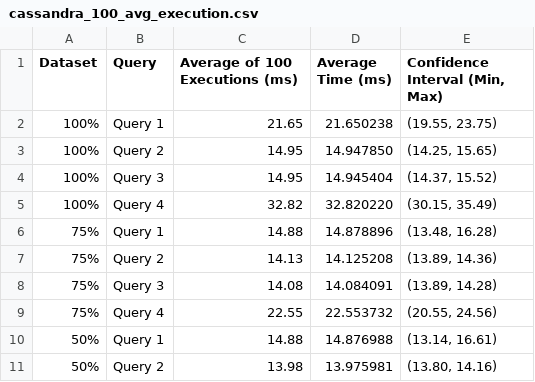
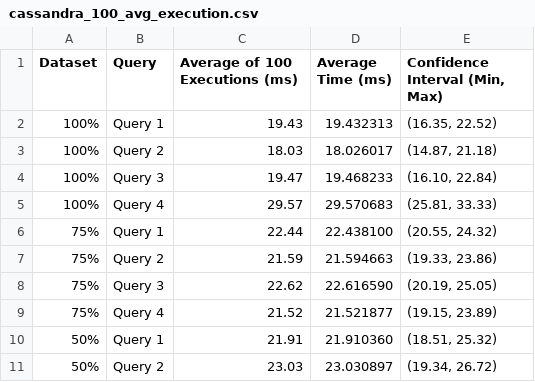
Before and after one commit to DavidMBK/Database-B, a CSV file: Cassandra/ResponseTimes/cassandra_100_avg_execution.csv, drawn as a sheet; only a part is shown; the diff covers the shown part only.

```diff
--- a/Cassandra/ResponseTimes/cassandra_100_avg_execution.csv
+++ b/Cassandra/ResponseTimes/cassandra_100_avg_execution.csv
@@ -1,11 +1,11 @@
 Dataset,Query,Average of 100 Executions (ms),Average Time (ms),"Confidence Interval (Min, Max)"
-100%,Query 1,21.65,21.650238,"(19.55, 23.75)"
-100%,Query 2,14.95,14.947850,"(14.25, 15.65)"
-100%,Query 3,14.95,14.945404,"(14.37, 15.52)"
-100%,Query 4,32.82,32.820220,"(30.15, 35.49)"
-75%,Query 1,14.88,14.878896,"(13.48, 16.28)"
-75%,Query 2,14.13,14.125208,"(13.89, 14.36)"
-75%,Query 3,14.08,14.084091,"(13.89, 14.28)"
-75%,Query 4,22.55,22.553732,"(20.55, 24.56)"
-50%,Query 1,14.88,14.876988,"(13.14, 16.61)"
-50%,Query 2,13.98,13.975981,"(13.80, 14.16)"
+100%,Query 1,19.43,19.432313,"(16.35, 22.52)"
+100%,Query 2,18.03,18.026017,"(14.87, 21.18)"
+100%,Query 3,19.47,19.468233,"(16.10, 22.84)"
+100%,Query 4,29.57,29.570683,"(25.81, 33.33)"
+75%,Query 1,22.44,22.438100,"(20.55, 24.32)"
+75%,Query 2,21.59,21.594663,"(19.33, 23.86)"
+75%,Query 3,22.62,22.616590,"(20.19, 25.05)"
+75%,Query 4,21.52,21.521877,"(19.15, 23.89)"
+50%,Query 1,21.91,21.910360,"(18.51, 25.32)"
+50%,Query 2,23.03,23.030897,"(19.34, 26.72)"
```
Also changed, not shown: 18 edited cells elsewhere in this file, Cassandra/ResponseTimes/cassandra_first_execution.csv, 10 other files.
